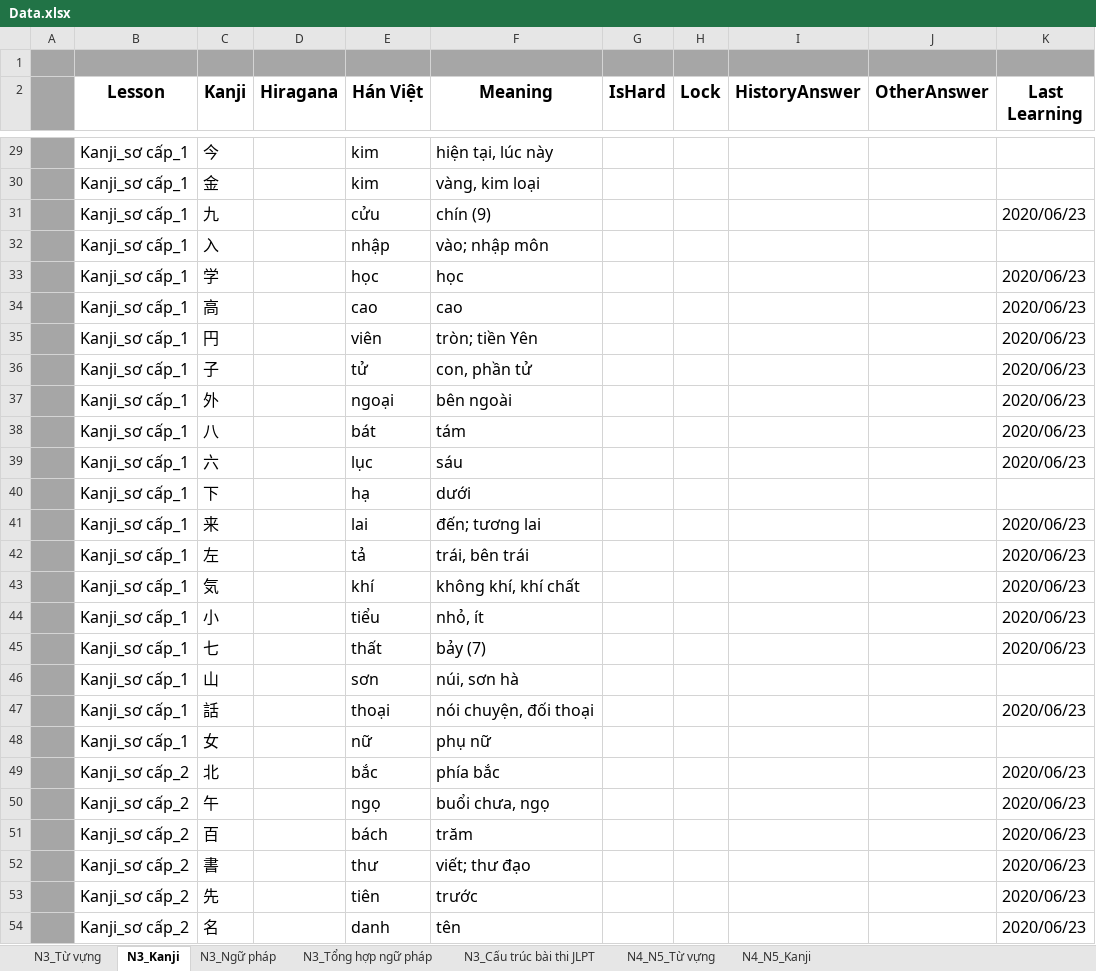
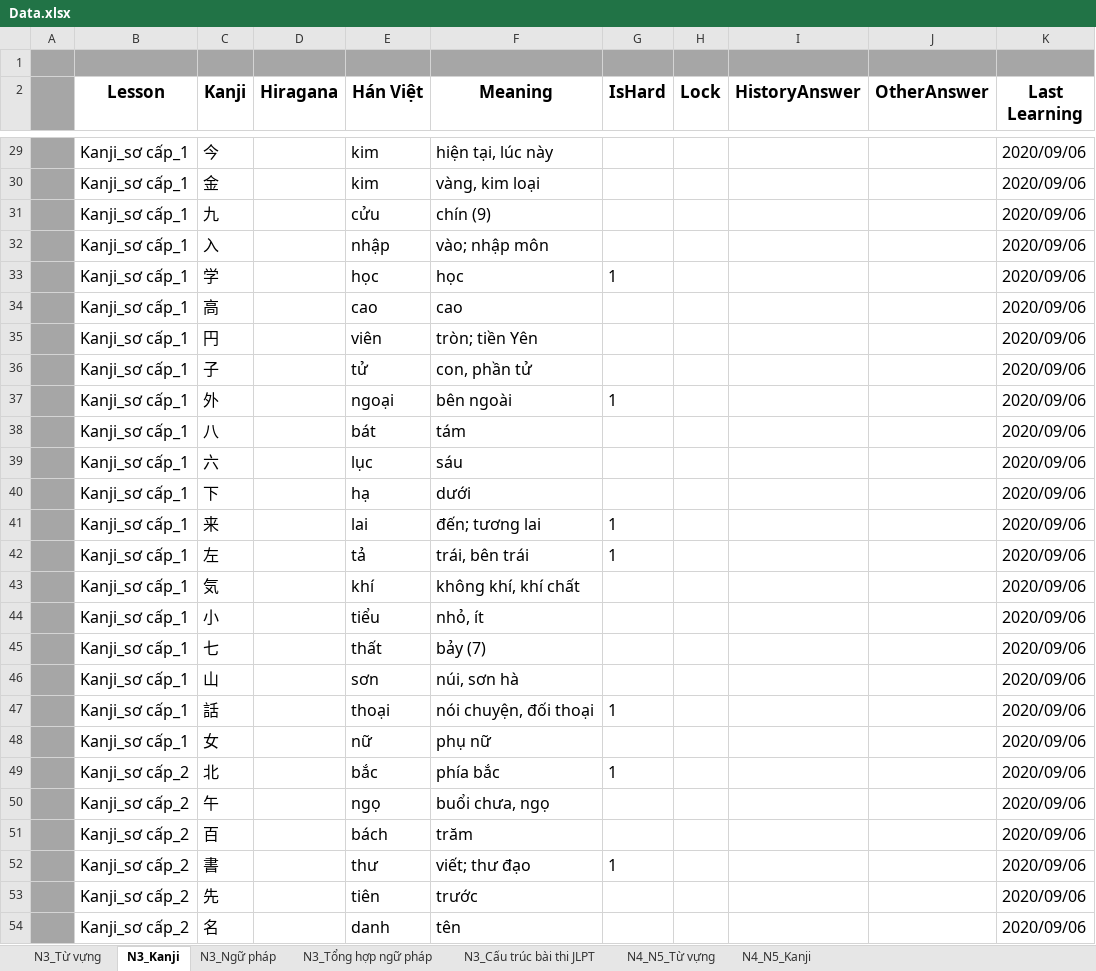
Before and after one commit to vutuan116/jp, an Excel workbook: JpT_Prog/JpT/Data/Data.xlsx, sheet N3_Kanji, drawn as a sheet; only a part is shown, gaps mark what is left out; values as stored, in another font and other column widths than the file's, no borders; the diff covers the shown part only; the diff names each change by its address in the sheet, - before the commit and + after, or states it on an @@ line.

```diff
--- a/JpT_Prog/JpT/Data/Data.xlsx (sheet N3_Kanji)
+++ b/JpT_Prog/JpT/Data/Data.xlsx (sheet N3_Kanji)
-K29:K30 (Last Learning): (empty)
+K29:K30 (Last Learning): 2020/09/06
-K31 (Last Learning): 2020/06/23
+K31 (Last Learning): 2020/09/06
-K32 (Last Learning): (empty)
+K32 (Last Learning): 2020/09/06
-G33 (IsHard): (empty)
+G33 (IsHard): 1
-K33:K39 (Last Learning): 2020/06/23
+K33:K39 (Last Learning): 2020/09/06
-G37 (IsHard): (empty)
+G37 (IsHard): 1
-K40 (Last Learning): (empty)
+K40 (Last Learning): 2020/09/06
-G41:G42 (IsHard): (empty)
+G41:G42 (IsHard): 1
-K41:K45 (Last Learning): 2020/06/23
+K41:K45 (Last Learning): 2020/09/06
-K46 (Last Learning): (empty)
+K46 (Last Learning): 2020/09/06
-G47 (IsHard): (empty)
+G47 (IsHard): 1
-K47 (Last Learning): 2020/06/23
+K47 (Last Learning): 2020/09/06
-K48 (Last Learning): (empty)
+K48 (Last Learning): 2020/09/06
-G49 (IsHard): (empty)
+G49 (IsHard): 1
-K49:K54 (Last Learning): 2020/06/23
+K49:K54 (Last Learning): 2020/09/06
-G52 (IsHard): (empty)
+G52 (IsHard): 1
```
Also changed, not shown: 484 edited cells elsewhere in this sheet, charts or pictures, JpT_Prog/Build/Data/Data.xlsx, 2 other files.
